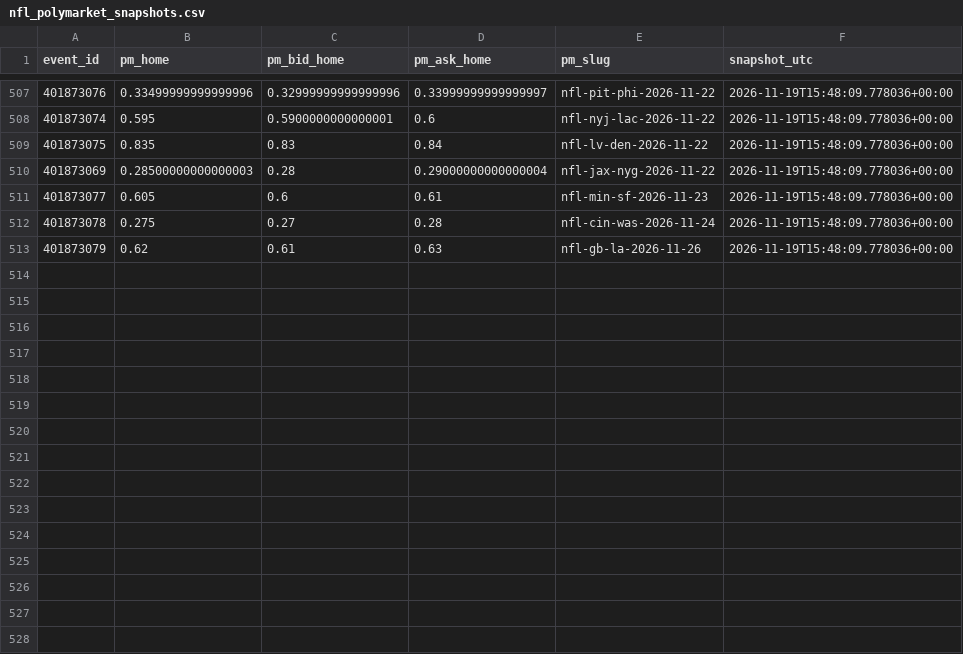
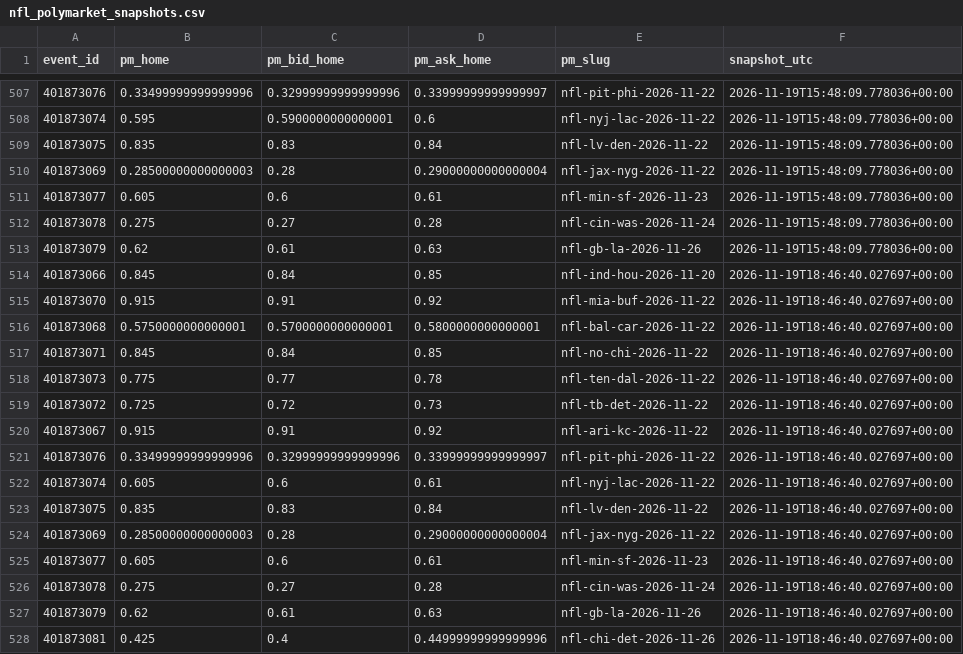
Before and after one commit to gabrielreyesu/mocha-picks, a CSV file: predictions/nfl_polymarket_snapshots.csv, drawn as a sheet; only a part is shown, gaps mark what is left out.

```diff
--- a/predictions/nfl_polymarket_snapshots.csv
+++ b/predictions/nfl_polymarket_snapshots.csv
@@ -513 +513,16 @@ event_id,pm_home,pm_bid_home,pm_ask_home,pm_slug,snapshot_utc
 401873079,0.62,0.61,0.63,nfl-gb-la-2026-11-26,2026-11-19T15:48:09.778036+00:00
+401873066,0.845,0.84,0.85,nfl-ind-hou-2026-11-20,2026-11-19T18:46:40.027697+00:00
+401873070,0.915,0.91,0.92,nfl-mia-buf-2026-11-22,2026-11-19T18:46:40.027697+00:00
+401873068,0.5750000000000001,0.5700000000000001,0.5800000000000001,nfl-bal-car-2026-11-22,2026-11-19T18:46:40.027697+00:00
+401873071,0.845,0.84,0.85,nfl-no-chi-2026-11-22,2026-11-19T18:46:40.027697+00:00
+401873073,0.775,0.77,0.78,nfl-ten-dal-2026-11-22,2026-11-19T18:46:40.027697+00:00
+401873072,0.725,0.72,0.73,nfl-tb-det-2026-11-22,2026-11-19T18:46:40.027697+00:00
+401873067,0.915,0.91,0.92,nfl-ari-kc-2026-11-22,2026-11-19T18:46:40.027697+00:00
+401873076,0.33499999999999996,0.32999999999999996,0.33999999999999997,nfl-pit-phi-2026-11-22,2026-11-19T18:46:40.027697+00:00
+401873074,0.605,0.6,0.61,nfl-nyj-lac-2026-11-22,2026-11-19T18:46:40.027697+00:00
+401873075,0.835,0.83,0.84,nfl-lv-den-2026-11-22,2026-11-19T18:46:40.027697+00:00
+401873069,0.28500000000000003,0.28,0.29000000000000004,nfl-jax-nyg-2026-11-22,2026-11-19T18:46:40.027697+00:00
+401873077,0.605,0.6,0.61,nfl-min-sf-2026-11-23,2026-11-19T18:46:40.027697+00:00
+401873078,0.275,0.27,0.28,nfl-cin-was-2026-11-24,2026-11-19T18:46:40.027697+00:00
+401873079,0.62,0.61,0.63,nfl-gb-la-2026-11-26,2026-11-19T18:46:40.027697+00:00
+401873081,0.425,0.4,0.44999999999999996,nfl-chi-det-2026-11-26,2026-11-19T18:46:40.027697+00:00
```
Also changed, not shown: predictions/nba_evaluation.csv, predictions/nba_kalshi_edges.csv, 11 other files.
